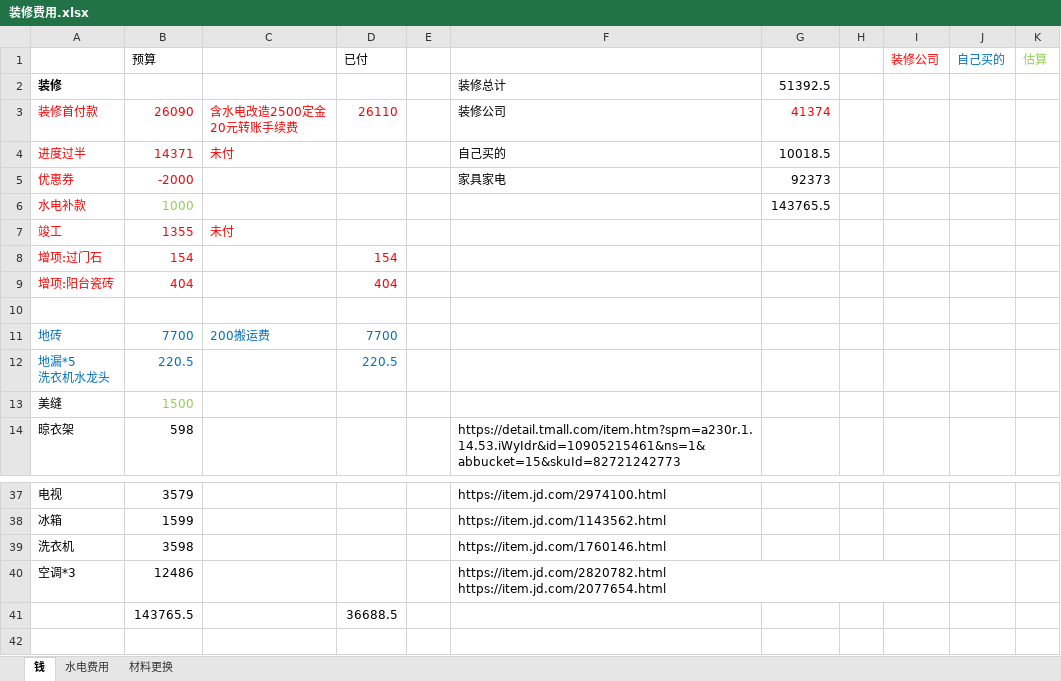
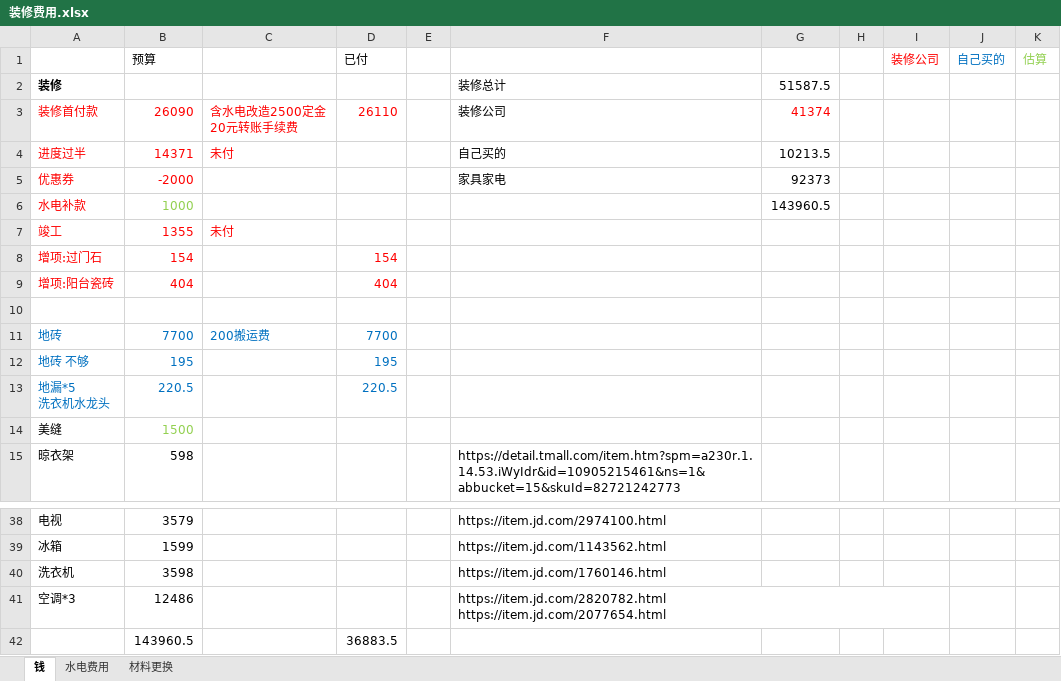
Before and after one commit to tboqi/tbqapps2, an Excel workbook: 装修费用.xlsx, sheet 钱, drawn as a sheet; only a part is shown, gaps mark what is left out; values as stored, in another font and other column widths than the file's, no borders; removed rows and columns are numbered as before the commit, all else as after; the diff names each change by its address in the sheet, - before the commit and + after, or states it on an @@ line.

```diff
--- a/装修费用.xlsx (sheet 钱)
+++ b/装修费用.xlsx (sheet 钱)
-G2: 51392.5
+G2: 51587.5
-G4: 10018.5
+G4: 10213.5
-G6: 143765.5
+G6: 143960.5
+row 12: 地砖 不够 | 195 |  | 195
-row 41:  | 143765.5 |  | 36688.5
+row 42:  | 143960.5 |  | 36883.5
```
Also changed, not shown: formulas that keep their value.
